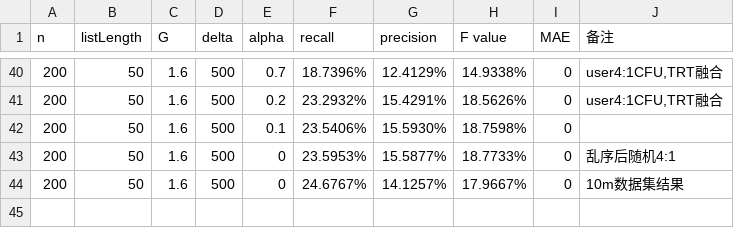
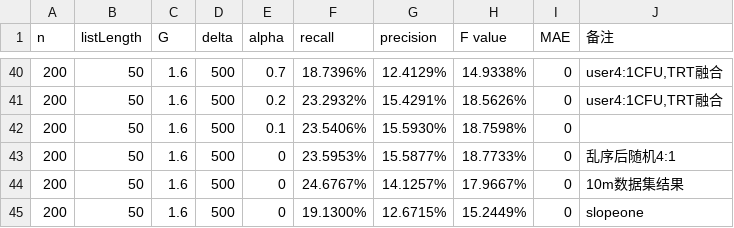
Before and after one commit to AlohaWorld/TR, a CSV file: TRT/evaluation/evaluationResult.csv, drawn as a sheet; only a part is shown, gaps mark what is left out; the diff names each change by its address in the sheet, - before the commit and + after, or states it on an @@ line.

```diff
--- a/TRT/evaluation/evaluationResult.csv
+++ b/TRT/evaluation/evaluationResult.csv
+row 45: 200 | 50 | 1.6 | 500 | 0 | 19.1300% | 12.6715% | 15.2449% | 0 | slopeone
```
Also changed, not shown: 9 other files.
